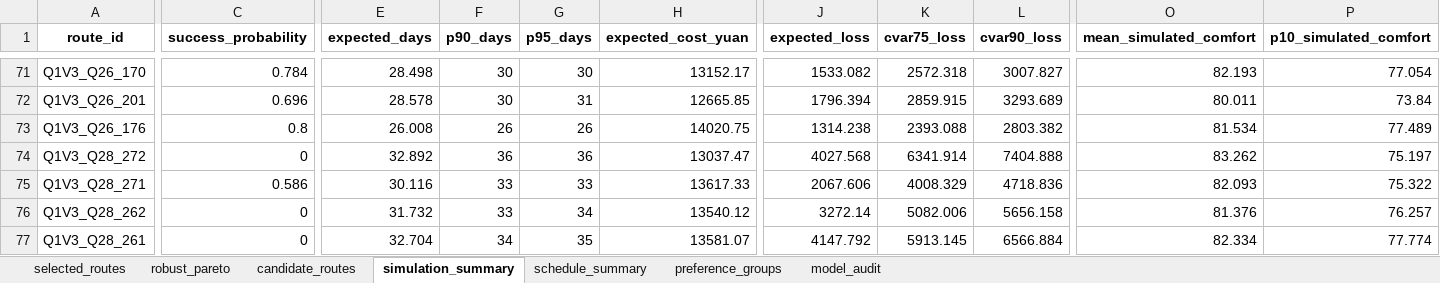
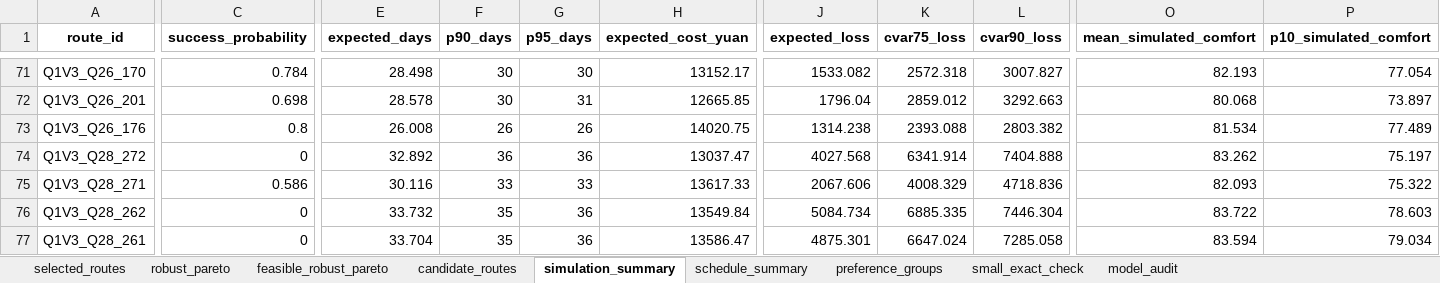
Before and after one commit to Nick-zh-jsauhd/xinjiang-tourism-optimization, an Excel workbook: 第一问_30天路线优化材料包/09_Q1_V3_鲁棒联合优化/reports/新疆旅游第一问Q1_V3鲁棒联合优化结果.xlsx, sheet simulation_summary, drawn as a sheet; only a part is shown, gaps mark what is left out; values as stored, in another font and other column widths than the file's, no borders; the diff covers the shown part only; the diff names each change by its address in the sheet, - before the commit and + after, or states it on an @@ line.

```diff
--- a/第一问_30天路线优化材料包/09_Q1_V3_鲁棒联合优化/reports/新疆旅游第一问Q1_V3鲁棒联合优化结果.xlsx (sheet simulation_summary)
+++ b/第一问_30天路线优化材料包/09_Q1_V3_鲁棒联合优化/reports/新疆旅游第一问Q1_V3鲁棒联合优化结果.xlsx (sheet simulation_summary)
+sheet tab: feasible_robust_pareto
+sheet tab: small_exact_check
-C72 (success_probability): 0.696
+C72 (success_probability): 0.698
-J72 (expected_loss): 1796.394
+J72 (expected_loss): 1796.04
-K72 (cvar75_loss): 2859.915
+K72 (cvar75_loss): 2859.012
-L72 (cvar90_loss): 3293.689
+L72 (cvar90_loss): 3292.663
-O72 (mean_simulated_comfort): 80.011
+O72 (mean_simulated_comfort): 80.068
-P72 (p10_simulated_comfort): 73.84
+P72 (p10_simulated_comfort): 73.897
-E76 (expected_days): 31.732
+E76 (expected_days): 33.732
-F76 (p90_days): 33
+F76 (p90_days): 35
-G76 (p95_days): 34
+G76 (p95_days): 36
-H76 (expected_cost_yuan): 13540.12
+H76 (expected_cost_yuan): 13549.84
-J76 (expected_loss): 3272.14
+J76 (expected_loss): 5084.734
-K76 (cvar75_loss): 5082.006
+K76 (cvar75_loss): 6885.335
-L76 (cvar90_loss): 5656.158
+L76 (cvar90_loss): 7446.304
-O76 (mean_simulated_comfort): 81.376
+O76 (mean_simulated_comfort): 83.722
-P76 (p10_simulated_comfort): 76.257
+P76 (p10_simulated_comfort): 78.603
-E77 (expected_days): 32.704
+E77 (expected_days): 33.704
-F77 (p90_days): 34
+F77 (p90_days): 35
-G77 (p95_days): 35
+G77 (p95_days): 36
-H77 (expected_cost_yuan): 13581.07
+H77 (expected_cost_yuan): 13586.47
-J77 (expected_loss): 4147.792
+J77 (expected_loss): 4875.301
-K77 (cvar75_loss): 5913.145
+K77 (cvar75_loss): 6647.024
-L77 (cvar90_loss): 6566.884
+L77 (cvar90_loss): 7285.058
-O77 (mean_simulated_comfort): 82.334
+O77 (mean_simulated_comfort): 83.594
-P77 (p10_simulated_comfort): 77.774
+P77 (p10_simulated_comfort): 79.034
```
Also changed, not shown: 574 edited cells elsewhere in this sheet, sheet candidate_routes, sheet robust_pareto, sheet schedule_summary, sheet selected_routes, sheet model_audit, 22 other files.
